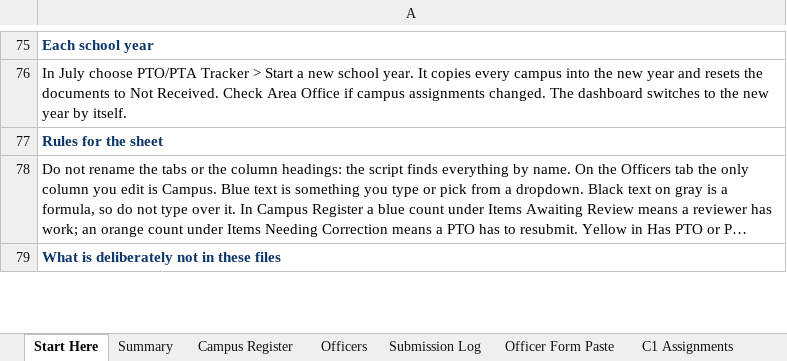
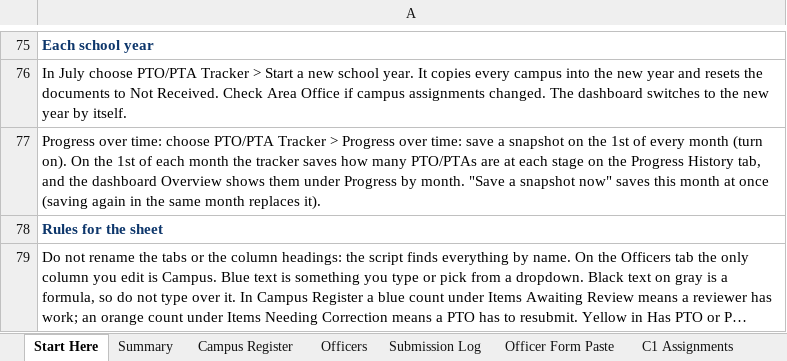
Before and after one commit to srikosana1210/PTO-PTA-Tracker, an Excel workbook: sheet/PTO-PTA-Tracker-2026-27.xlsx, sheet Start Here, drawn as a sheet; only a part is shown, gaps mark what is left out; the shorter side is filled out with more unchanged rows; long unchanged cells end in …; values as stored, in another font and other column widths than the file's, no borders; the diff names each change by its address in the sheet, - before the commit and + after, or states it on an @@ line.

```diff
--- a/sheet/PTO-PTA-Tracker-2026-27.xlsx (sheet Start Here)
+++ b/sheet/PTO-PTA-Tracker-2026-27.xlsx (sheet Start Here)
+row 77: Progress over time: choose PTO/PTA Tracker > Progress over time: save a snapshot on the 1st of every month (turn on). On the 1st of each month the tracker saves how many PTO/PTAs are at each stage on the Progress History tab, and the dashboard Overview shows them under Progress by month. "Save a snapshot now" saves this month at once (saving again in the same month replaces it).
```
Also changed, not shown: 8 other files.
